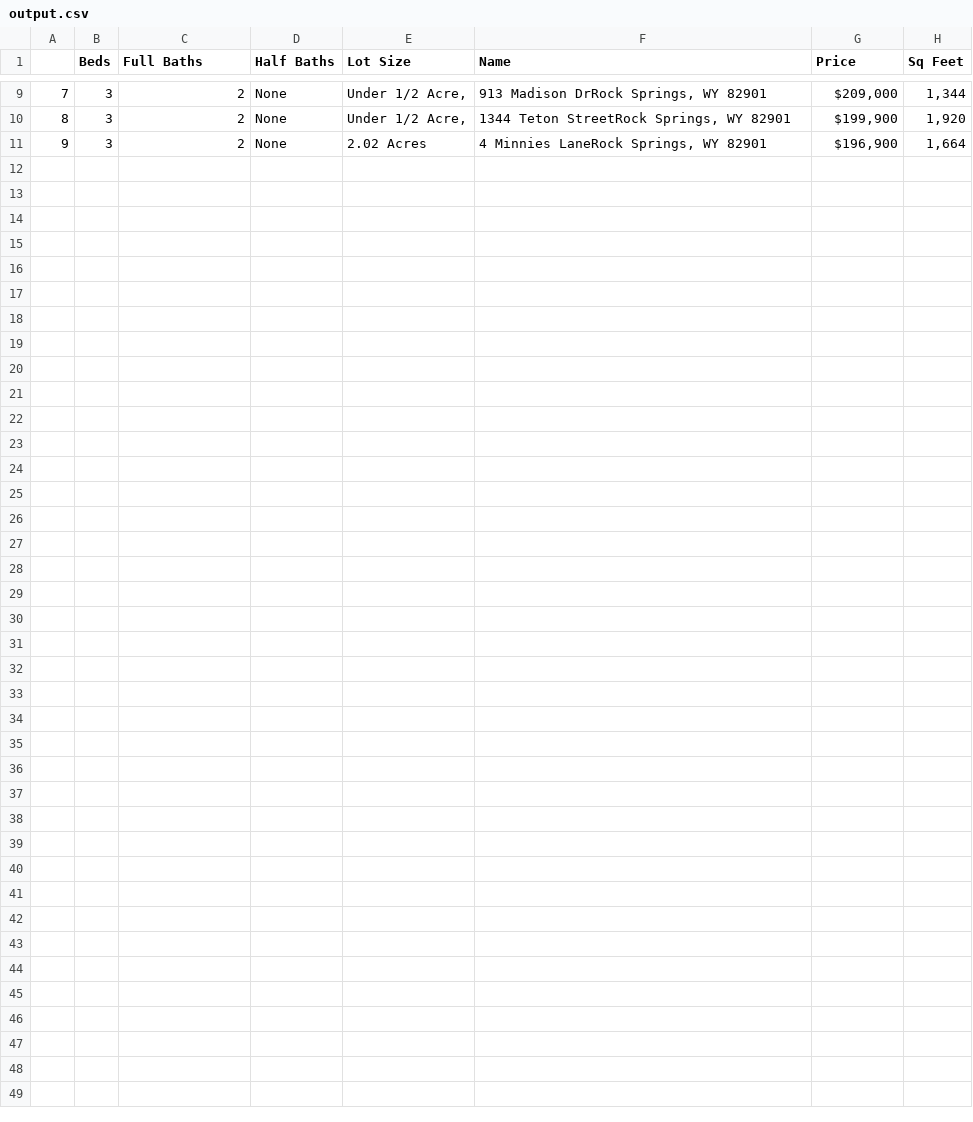
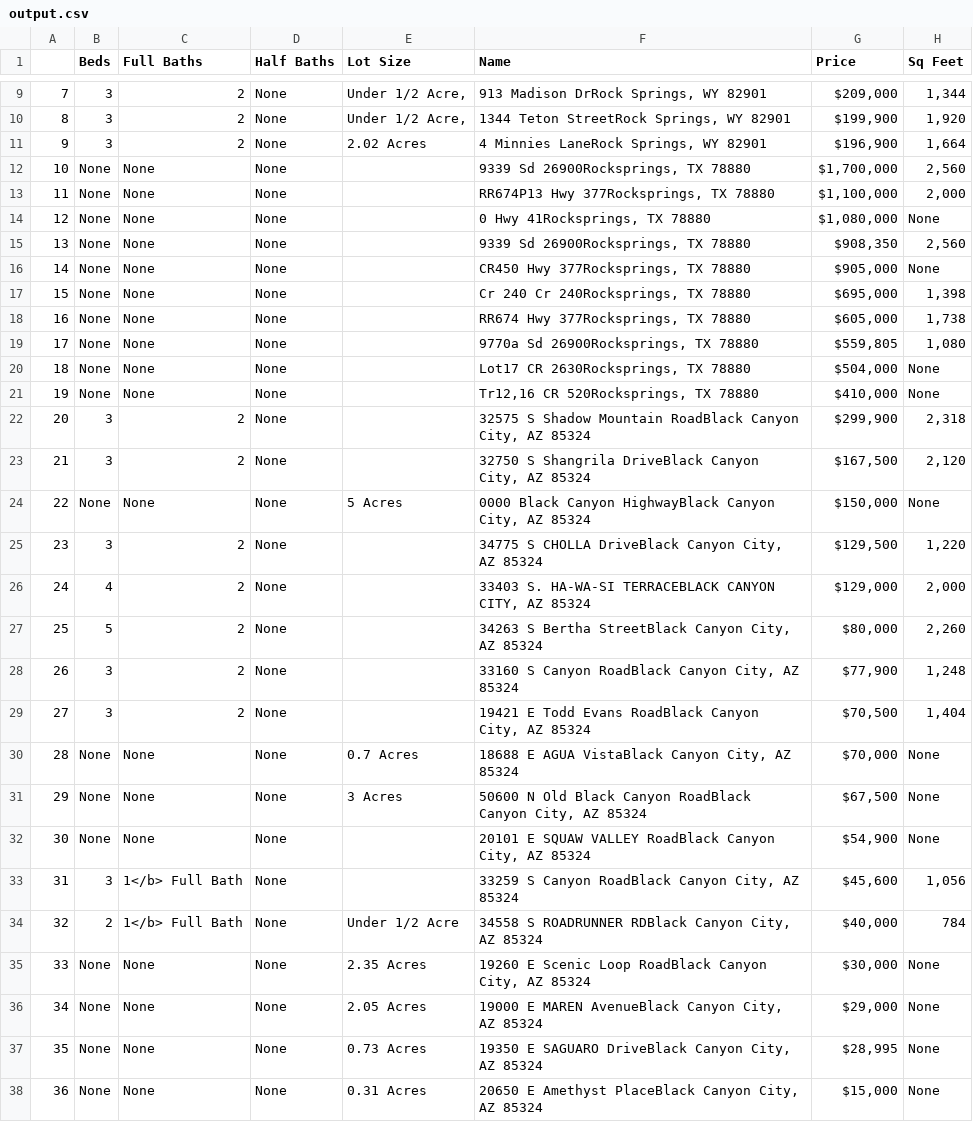
Before and after one commit to damicd01/python3-udemy, a CSV file: app7_webscraping/output.csv, drawn as a sheet; only a part is shown, gaps mark what is left out.

Commit message:
completed app7 webscraping with BeatifulSoup

```diff
--- a/app7_webscraping/output.csv
+++ b/app7_webscraping/output.csv
@@ -11 +11,28 @@
 9,3,2,None,2.02 Acres,"4 Minnies LaneRock Springs, WY 82901","$196,900","1,664"
+10,None,None,None,,"9339 Sd 26900Rocksprings, TX 78880","$1,700,000","2,560"
+11,None,None,None,,"RR674P13 Hwy 377Rocksprings, TX 78880","$1,100,000","2,000"
+12,None,None,None,,"0 Hwy 41Rocksprings, TX 78880","$1,080,000",None
+13,None,None,None,,"9339 Sd 26900Rocksprings, TX 78880","$908,350","2,560"
+14,None,None,None,,"CR450 Hwy 377Rocksprings, TX 78880","$905,000",None
+15,None,None,None,,"Cr 240 Cr 240Rocksprings, TX 78880","$695,000","1,398"
+16,None,None,None,,"RR674 Hwy 377Rocksprings, TX 78880","$605,000","1,738"
+17,None,None,None,,"9770a Sd 26900Rocksprings, TX 78880","$559,805","1,080"
+18,None,None,None,,"Lot17 CR 2630Rocksprings, TX 78880","$504,000",None
+19,None,None,None,,"Tr12,16 CR 520Rocksprings, TX 78880","$410,000",None
+20,3,2,None,,"32575 S Shadow Mountain RoadBlack Canyon City, AZ 85324","$299,900","2,318"
+21,3,2,None,,"32750 S Shangrila DriveBlack Canyon City, AZ 85324","$167,500","2,120"
+22,None,None,None,5 Acres,"0000 Black Canyon HighwayBlack Canyon City, AZ 85324","$150,000",None
+23,3,2,None,,"34775 S CHOLLA DriveBlack Canyon City, AZ 85324","$129,500","1,220"
+24,4,2,None,,"33403 S. HA-WA-SI TERRACEBLACK CANYON CITY, AZ 85324","$129,000","2,000"
+25,5,2,None,,"34263 S Bertha StreetBlack Canyon City, AZ 85324","$80,000","2,260"
+26,3,2,None,,"33160 S Canyon RoadBlack Canyon City, AZ 85324","$77,900","1,248"
+27,3,2,None,,"19421 E Todd Evans RoadBlack Canyon City, AZ 85324","$70,500","1,404"
+28,None,None,None,0.7 Acres,"18688 E AGUA VistaBlack Canyon City, AZ 85324","$70,000",None
+29,None,None,None,3 Acres,"50600 N Old Black Canyon RoadBlack Canyon City, AZ 85324","$67,500",None
+30,None,None,None,,"20101 E SQUAW VALLEY RoadBlack Canyon City, AZ 85324","$54,900",None
+31,3,1</b> Full Bath,None,,"33259 S Canyon RoadBlack Canyon City, AZ 85324","$45,600","1,056"
+32,2,1</b> Full Bath,None,Under 1/2 Acre,"34558 S ROADRUNNER RDBlack Canyon City, AZ 85324","$40,000",784
+33,None,None,None,2.35 Acres,"19260 E Scenic Loop RoadBlack Canyon City, AZ 85324","$30,000",None
+34,None,None,None,2.05 Acres,"19000 E MAREN AvenueBlack Canyon City, AZ 85324","$29,000",None
+35,None,None,None,0.73 Acres,"19350 E SAGUARO DriveBlack Canyon City, AZ 85324","$28,995",None
+36,None,None,None,0.31 Acres,"20650 E Amethyst PlaceBlack Canyon City, AZ 85324","$15,000",None
```
Also changed, not shown: 4 other files.
